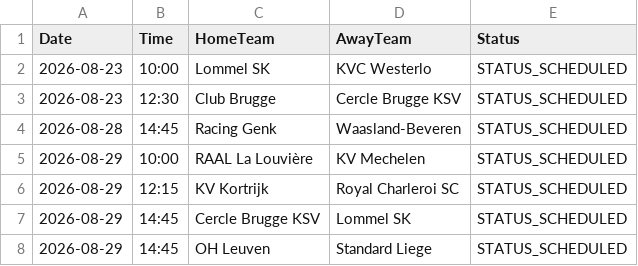
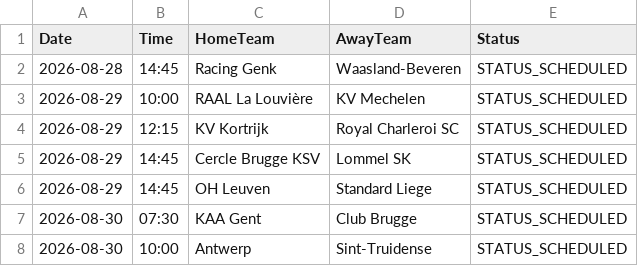
Before and after one commit to gmalbert/belgium-soccer, a CSV file: data_files/upcoming_fixtures.csv, drawn as a sheet; only a part is shown; the shorter side is filled out with more unchanged rows.

```diff
--- a/data_files/upcoming_fixtures.csv
+++ b/data_files/upcoming_fixtures.csv
@@ -1,4 +1,2 @@
 Date,Time,HomeTeam,AwayTeam,Status
-2026-08-23,10:00,Lommel SK,KVC Westerlo,STATUS_SCHEDULED
-2026-08-23,12:30,Club Brugge,Cercle Brugge KSV,STATUS_SCHEDULED
 2026-08-28,14:45,Racing Genk,Waasland-Beveren,STATUS_SCHEDULED
```
Also changed, not shown: data_files/all_teams.csv, data_files/poisson_metrics_history.csv, 14 other files.
